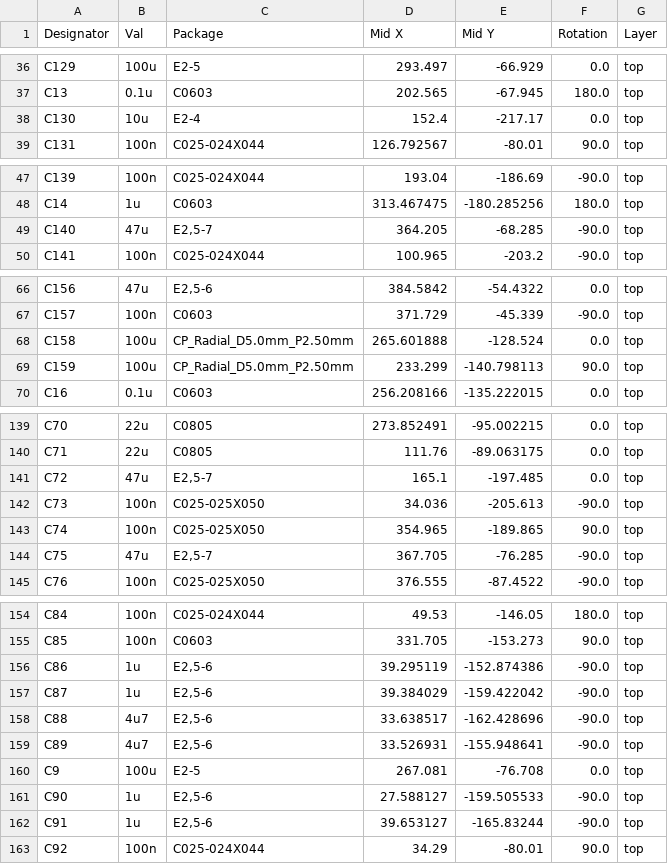
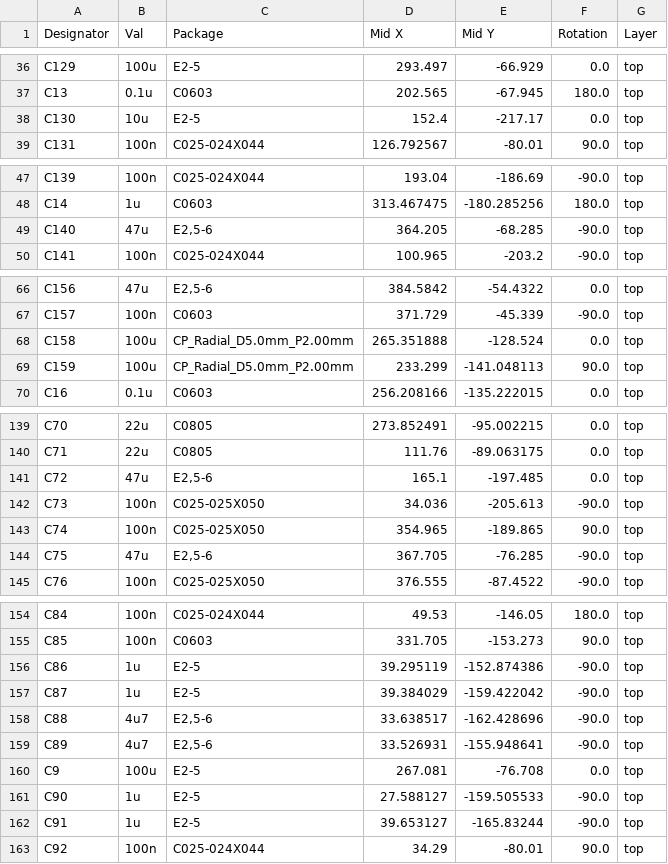
Before and after one commit to fachat/cbm_ultipet, a CSV file: Board/jlcpcb/production_files/CPL-cbm_ultipet_v1.csv, drawn as a sheet; only a part is shown, gaps mark what is left out; the diff covers the shown part only.

```diff
--- a/Board/jlcpcb/production_files/CPL-cbm_ultipet_v1.csv
+++ b/Board/jlcpcb/production_files/CPL-cbm_ultipet_v1.csv
@@ -37,3 +37,3 @@ C129,100u,E2-5,293.497,-66.929,0.0,top
 C13,0.1u,C0603,202.565,-67.945,180.0,top
-C130,10u,E2-4,152.4,-217.17,0.0,top
+C130,10u,E2-5,152.4,-217.17,0.0,top
 C131,100n,C025-024X044,126.792567,-80.01,90.0,top
@@ -48,3 +48,3 @@ C139,100n,C025-024X044,193.04,-186.69,-90.0,top
 C14,1u,C0603,313.467475,-180.285256,180.0,top
-C140,47u,"E2,5-7",364.205,-68.285,-90.0,top
+C140,47u,"E2,5-6",364.205,-68.285,-90.0,top
 C141,100n,C025-024X044,100.965,-203.2,-90.0,top
@@ -67,4 +67,4 @@ C156,47u,"E2,5-6",384.5842,-54.4322,0.0,top
 C157,100n,C0603,371.729,-45.339,-90.0,top
-C158,100u,CP_Radial_D5.0mm_P2.50mm,265.601888,-128.524,0.0,top
-C159,100u,CP_Radial_D5.0mm_P2.50mm,233.299,-140.798113,90.0,top
+C158,100u,CP_Radial_D5.0mm_P2.00mm,265.351888,-128.524,0.0,top
+C159,100u,CP_Radial_D5.0mm_P2.00mm,233.299,-141.048113,90.0,top
 C16,0.1u,C0603,256.208166,-135.222015,0.0,top
@@ -140,6 +140,6 @@ C70,22u,C0805,273.852491,-95.002215,0.0,top
 C71,22u,C0805,111.76,-89.063175,0.0,top
-C72,47u,"E2,5-7",165.1,-197.485,0.0,top
+C72,47u,"E2,5-6",165.1,-197.485,0.0,top
 C73,100n,C025-025X050,34.036,-205.613,-90.0,top
 C74,100n,C025-025X050,354.965,-189.865,90.0,top
-C75,47u,"E2,5-7",367.705,-76.285,-90.0,top
+C75,47u,"E2,5-6",367.705,-76.285,-90.0,top
 C76,100n,C025-025X050,376.555,-87.4522,-90.0,top
@@ -155,4 +155,4 @@ C84,100n,C025-024X044,49.53,-146.05,180.0,top
 C85,100n,C0603,331.705,-153.273,90.0,top
-C86,1u,"E2,5-6",39.295119,-152.874386,-90.0,top
-C87,1u,"E2,5-6",39.384029,-159.422042,-90.0,top
+C86,1u,E2-5,39.295119,-152.874386,-90.0,top
+C87,1u,E2-5,39.384029,-159.422042,-90.0,top
 C88,4u7,"E2,5-6",33.638517,-162.428696,-90.0,top
@@ -160,4 +160,4 @@ C89,4u7,"E2,5-6",33.526931,-155.948641,-90.0,top
 C9,100u,E2-5,267.081,-76.708,0.0,top
-C90,1u,"E2,5-6",27.588127,-159.505533,-90.0,top
-C91,1u,"E2,5-6",39.653127,-165.83244,-90.0,top
+C90,1u,E2-5,27.588127,-159.505533,-90.0,top
+C91,1u,E2-5,39.653127,-165.83244,-90.0,top
 C92,100n,C025-024X044,34.29,-80.01,90.0,top
```
Also changed, not shown: 2 edited cells elsewhere in this file, Board/jlcpcb/production_files/BOM-cbm_ultipet_v1.csv, 18 other files.
